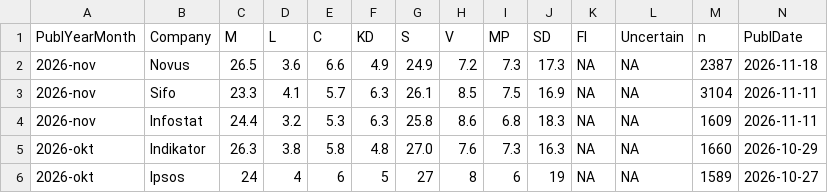
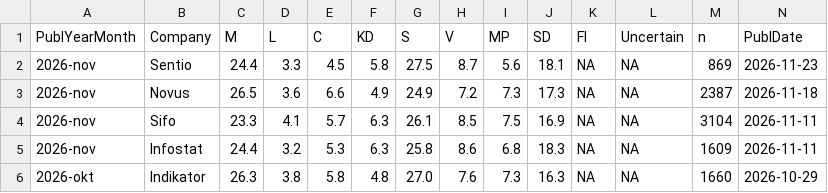
Before and after one commit to MansMeg/SwedishPolls, a CSV file: Data/Polls.csv, drawn as a sheet; only a part is shown; the shorter side is filled out with more unchanged rows; rows hold the shown columns only; the diff names each change by its address in the sheet, - before the commit and + after, or states it on an @@ line.

Commit message:
sentio (#488)

```diff
--- a/Data/Polls.csv
+++ b/Data/Polls.csv
+row 2: 2026-nov | Sentio | 24.4 | 3.3 | 4.5 | 5.8 | 27.5 | 8.7 | 5.6 | 18.1 | NA | NA | 869 | 2026-11-23
```
